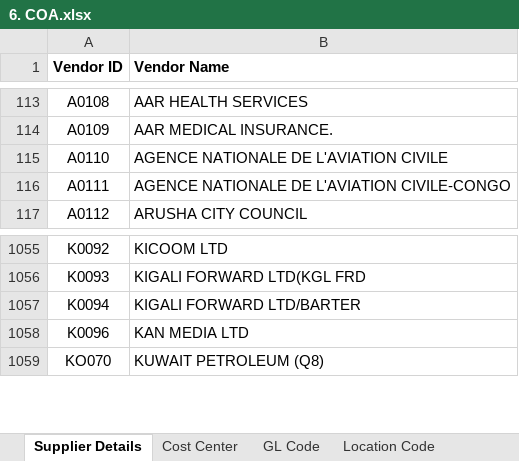
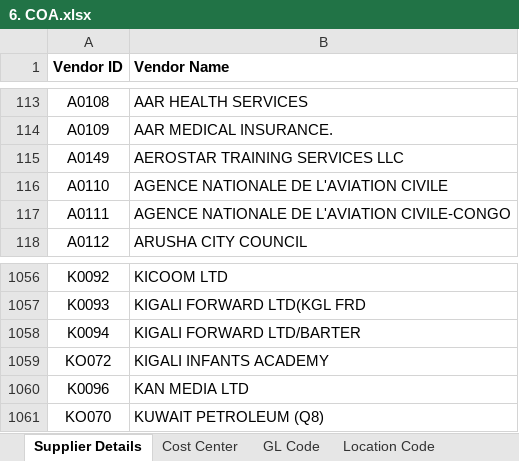
Before and after one commit to Gahamanyiced/wb_invoice_system_front_end, an Excel workbook: public/6. COA.xlsx, sheet Supplier Details, drawn as a sheet; only a part is shown, gaps mark what is left out; values as stored, in another font and other column widths than the file's, no borders; conditional formats not drawn; the diff names each change by its address in the sheet, - before the commit and + after, or states it on an @@ line.

Commit message:
change in the upload

```diff
--- a/public/6. COA.xlsx (sheet Supplier Details)
+++ b/public/6. COA.xlsx (sheet Supplier Details)
+row 115: A0149 | AEROSTAR TRAINING SERVICES LLC
+row 1059: KO072 | KIGALI INFANTS ACADEMY
```
